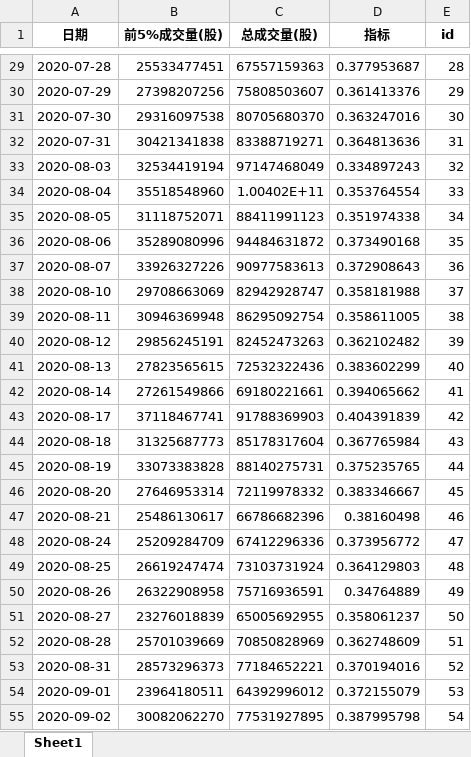
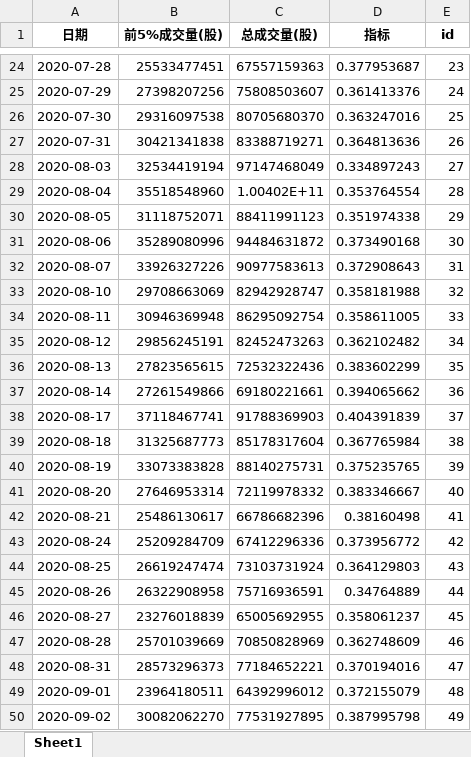
Before and after one commit to caoxuCarlos/caoxuCarlos.github.io, an Excel workbook: king_index/output/index.xlsx, sheet Sheet1, drawn as a sheet; only a part is shown, gaps mark what is left out; values as stored, in another font and other column widths than the file's, no borders; addresses are those after the commit; the diff covers the shown part only; the diff names each change by its address in the sheet, - before the commit and + after, or states it on an @@ line.

```diff
--- a/king_index/output/index.xlsx (sheet Sheet1)
+++ b/king_index/output/index.xlsx (sheet Sheet1)
-E24 (id): 28
+E24 (id): 23
-E25 (id): 29
+E25 (id): 24
-E26 (id): 30
+E26 (id): 25
-E27 (id): 31
+E27 (id): 26
-E28 (id): 32
+E28 (id): 27
-E29 (id): 33
+E29 (id): 28
-E30 (id): 34
+E30 (id): 29
-E31 (id): 35
+E31 (id): 30
-E32 (id): 36
+E32 (id): 31
-E33 (id): 37
+E33 (id): 32
-E34 (id): 38
+E34 (id): 33
-E35 (id): 39
+E35 (id): 34
-E36 (id): 40
+E36 (id): 35
-E37 (id): 41
+E37 (id): 36
-E38 (id): 42
+E38 (id): 37
-E39 (id): 43
+E39 (id): 38
-E40 (id): 44
+E40 (id): 39
-E41 (id): 45
+E41 (id): 40
-E42 (id): 46
+E42 (id): 41
-E43 (id): 47
+E43 (id): 42
-E44 (id): 48
+E44 (id): 43
-E45 (id): 49
+E45 (id): 44
-E46 (id): 50
+E46 (id): 45
-E47 (id): 51
+E47 (id): 46
-E48 (id): 52
+E48 (id): 47
-E49 (id): 53
+E49 (id): 48
-E50 (id): 54
+E50 (id): 49
```
Also changed, not shown: 1 added row, 5 removed rows and 222 edited cells elsewhere in this sheet, 4 other files.
